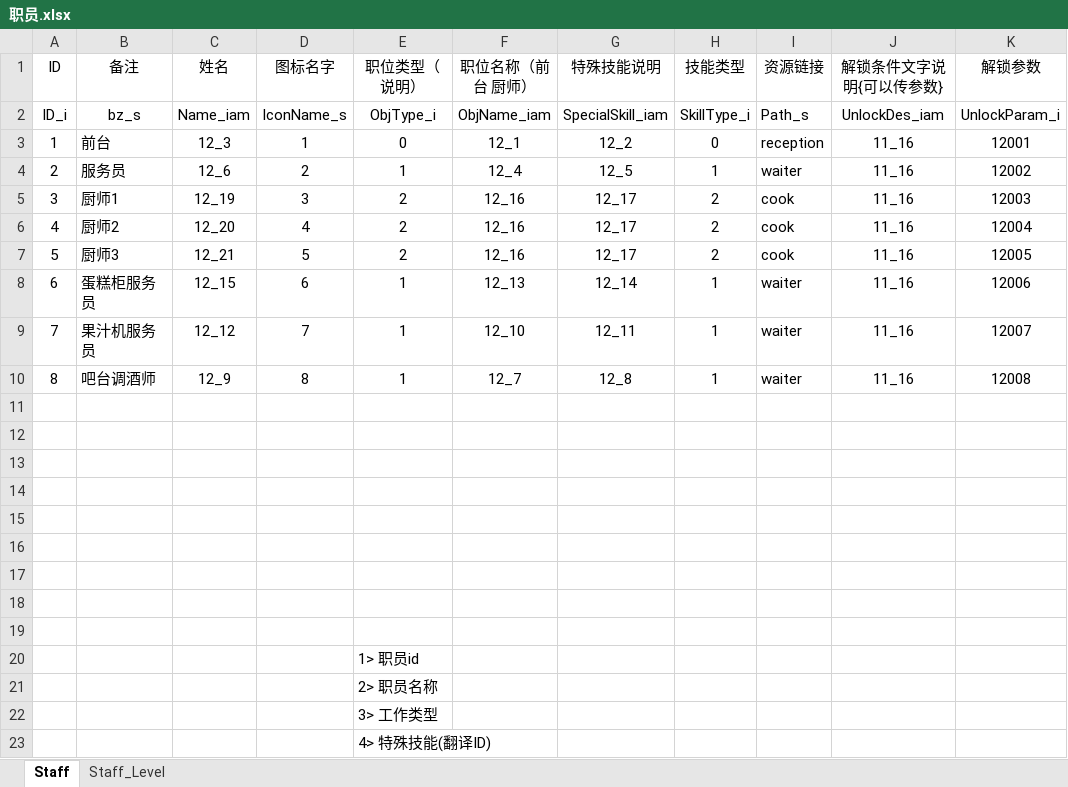
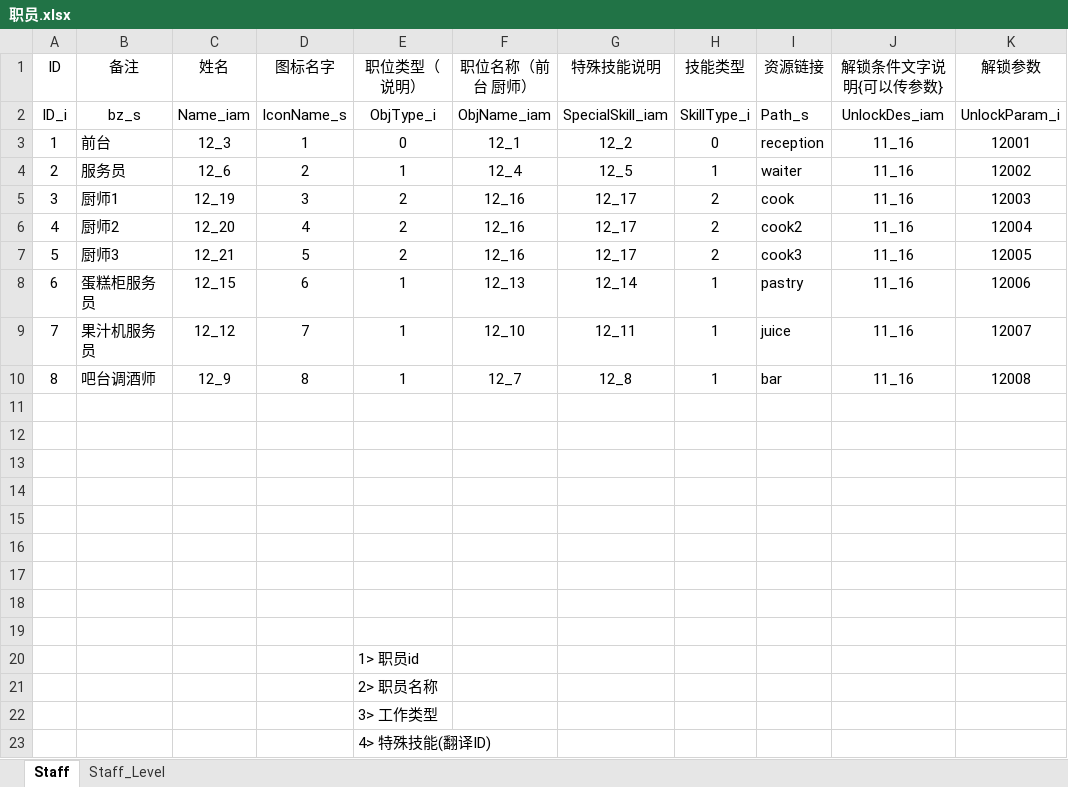
Before and after one commit to gy381792974/zzt, an Excel workbook: project/OtherAssets/Excle/A_Default/职员.xlsx, sheet Staff, drawn as a sheet; values as stored, in another font and other column widths than the file's, no borders; the diff names each change by its address in the sheet, - before the commit and + after, or states it on an @@ line.

```diff
--- a/project/OtherAssets/Excle/A_Default/职员.xlsx (sheet Staff)
+++ b/project/OtherAssets/Excle/A_Default/职员.xlsx (sheet Staff)
-I6 (资源链接): cook
+I6 (资源链接): cook2
-I7 (资源链接): cook
+I7 (资源链接): cook3
-I8 (资源链接): waiter
+I8 (资源链接): pastry
-I9 (资源链接): waiter
+I9 (资源链接): juice
-I10 (资源链接): waiter
+I10 (资源链接): bar
```
Also changed, not shown: project/OtherAssets/Excle/A_Default/区域表.xlsx, project/OtherAssets/Excle/A_Default/厨房.xlsx, 30 other files.
